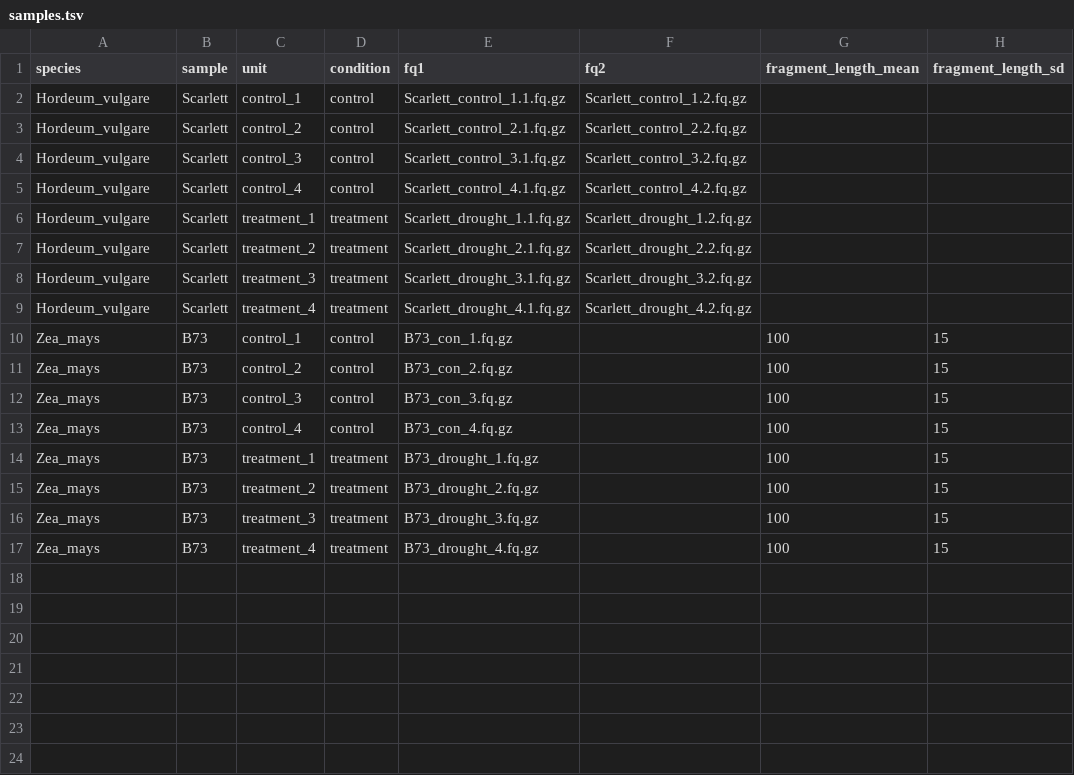
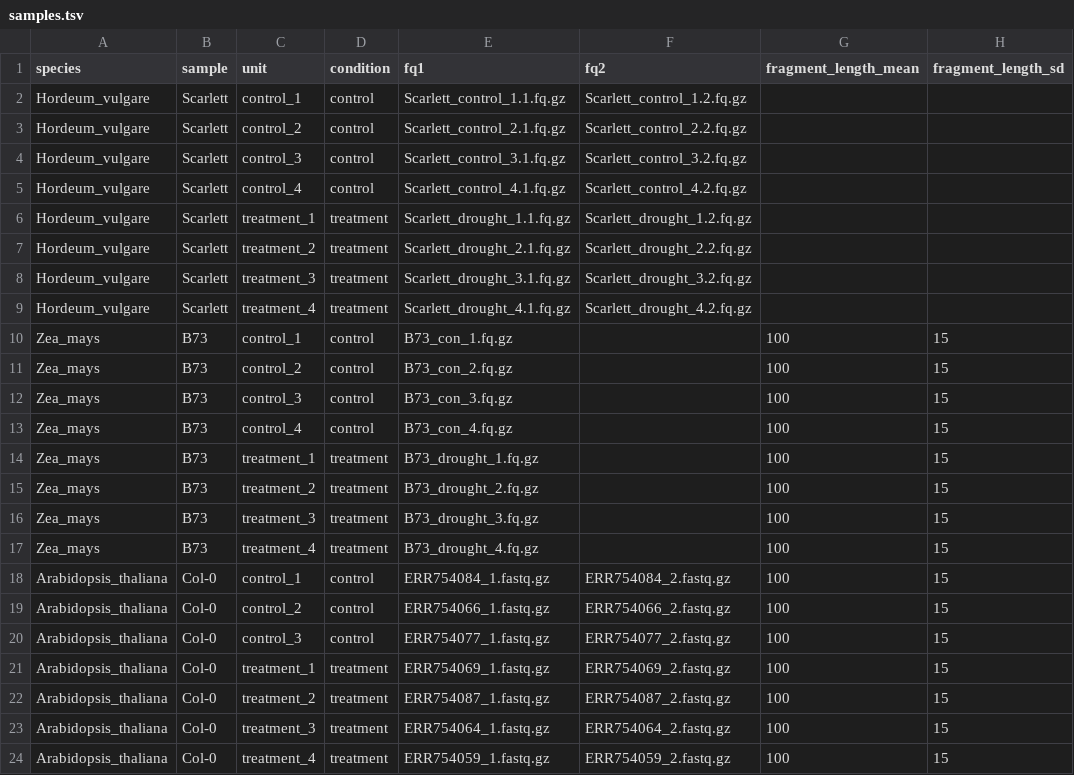
Before and after one commit to tgstoecker/A2TEA.Workflow, a TSV file: samples.tsv, drawn as a sheet; the diff names each change by its address in the sheet, - before the commit and + after, or states it on an @@ line.

Commit message:
added arabidopsis as third organism and added hypotheses.tsv input file

```diff
--- a/samples.tsv
+++ b/samples.tsv
+row 18: Arabidopsis_thaliana | Col-0 | control_1 | control | ERR754084_1.fastq.gz | ERR754084_2.fastq.gz | 100 | 15
+row 19: Arabidopsis_thaliana | Col-0 | control_2 | control | ERR754066_1.fastq.gz | ERR754066_2.fastq.gz | 100 | 15
+row 20: Arabidopsis_thaliana | Col-0 | control_3 | control | ERR754077_1.fastq.gz | ERR754077_2.fastq.gz | 100 | 15
+row 21: Arabidopsis_thaliana | Col-0 | treatment_1 | treatment | ERR754069_1.fastq.gz | ERR754069_2.fastq.gz | 100 | 15
+row 22: Arabidopsis_thaliana | Col-0 | treatment_2 | treatment | ERR754087_1.fastq.gz | ERR754087_2.fastq.gz | 100 | 15
+row 23: Arabidopsis_thaliana | Col-0 | treatment_3 | treatment | ERR754064_1.fastq.gz | ERR754064_2.fastq.gz | 100 | 15
+row 24: Arabidopsis_thaliana | Col-0 | treatment_4 | treatment | ERR754059_1.fastq.gz | ERR754059_2.fastq.gz | 100 | 15
```
Also changed, not shown: species.tsv, 2 other files.
